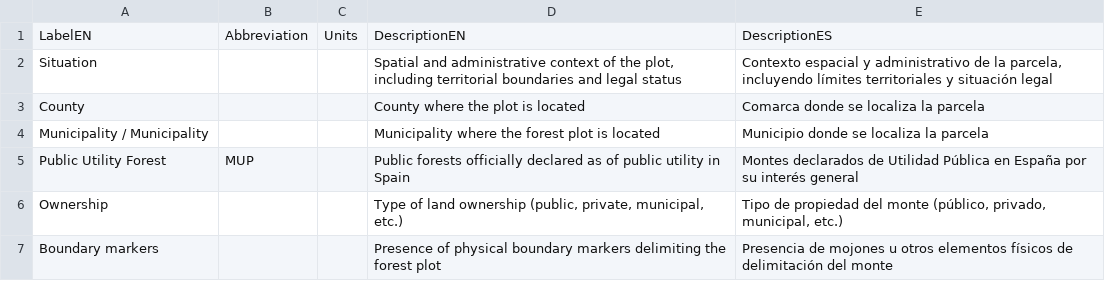
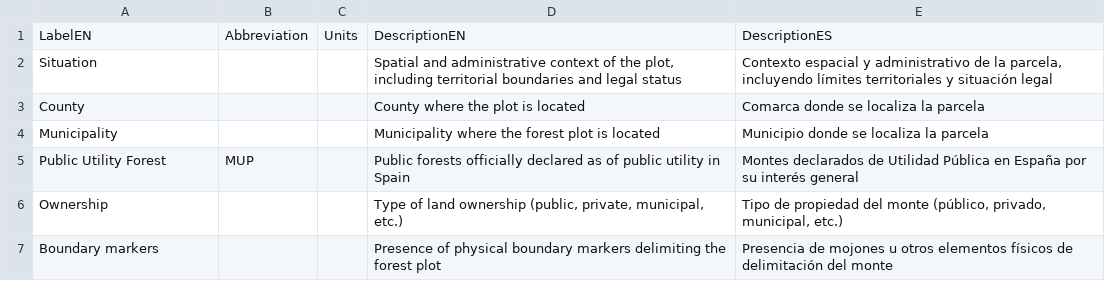
Before and after one commit to nacresle/Dashboards_BMP, a CSV file: Plot_Data_EN/DashboardsLabels.csv, drawn as a sheet; only a part is shown.

Commit message:
Update DashboardsLabels.csv

```diff
--- a/Plot_Data_EN/DashboardsLabels.csv
+++ b/Plot_Data_EN/DashboardsLabels.csv
@@ -3,3 +3,3 @@
 "County","","","County where the plot is located","Comarca donde se localiza la parcela"
-"Municipality / Municipality","","","Municipality where the forest plot is located","Municipio donde se localiza la parcela"
+"Municipality","","","Municipality where the forest plot is located","Municipio donde se localiza la parcela"
 "Public Utility Forest","MUP","","Public forests officially declared as of public utility in Spain","Montes declarados de Utilidad Pública en España por su interés general"
```
